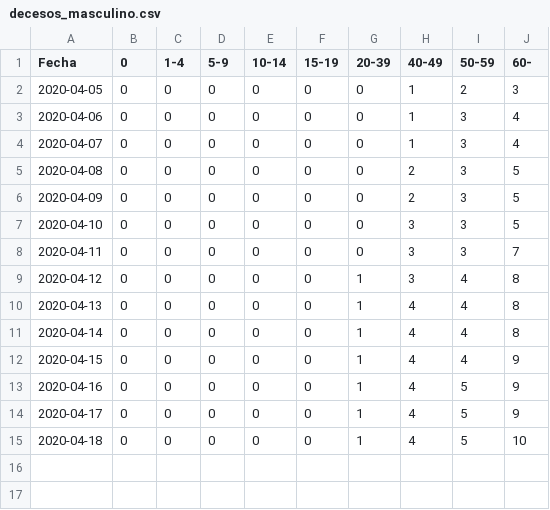
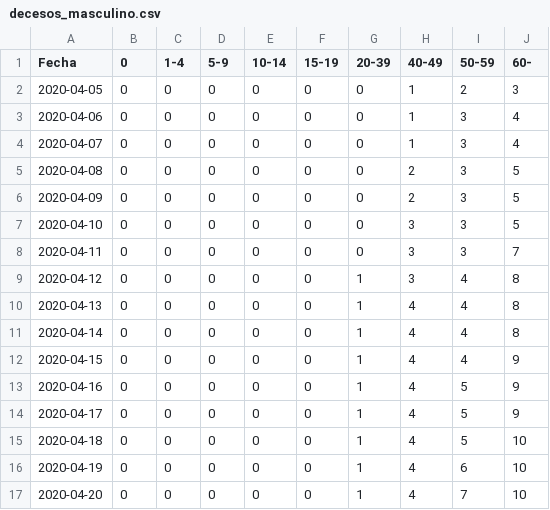
Before and after one commit to mauforonda/covid19-bo-genero-edad-origen, a CSV file: decesos_masculino.csv, drawn as a sheet.

```diff
--- a/decesos_masculino.csv
+++ b/decesos_masculino.csv
@@ -15 +15,3 @@ Fecha,0,1-4,5-9,10-14,15-19,20-39,40-49,50-59,60-
 2020-04-18,0,0,0,0,0,1,4,5,10
+2020-04-19,0,0,0,0,0,1,4,6,10
+2020-04-20,0,0,0,0,0,1,4,7,10
```
Also changed, not shown: activos_femenino.csv, activos_masculino.csv, 4 other files.
